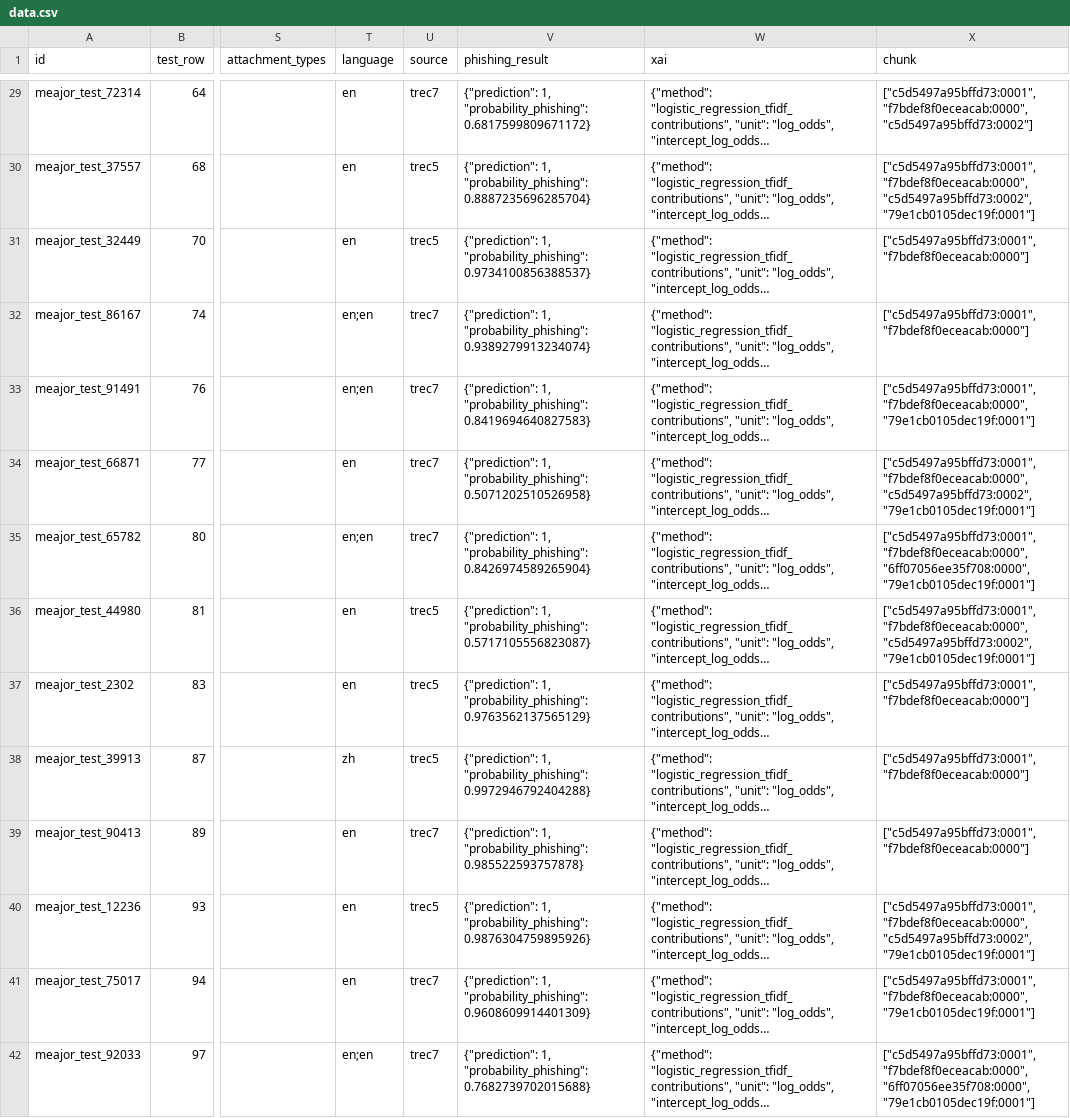
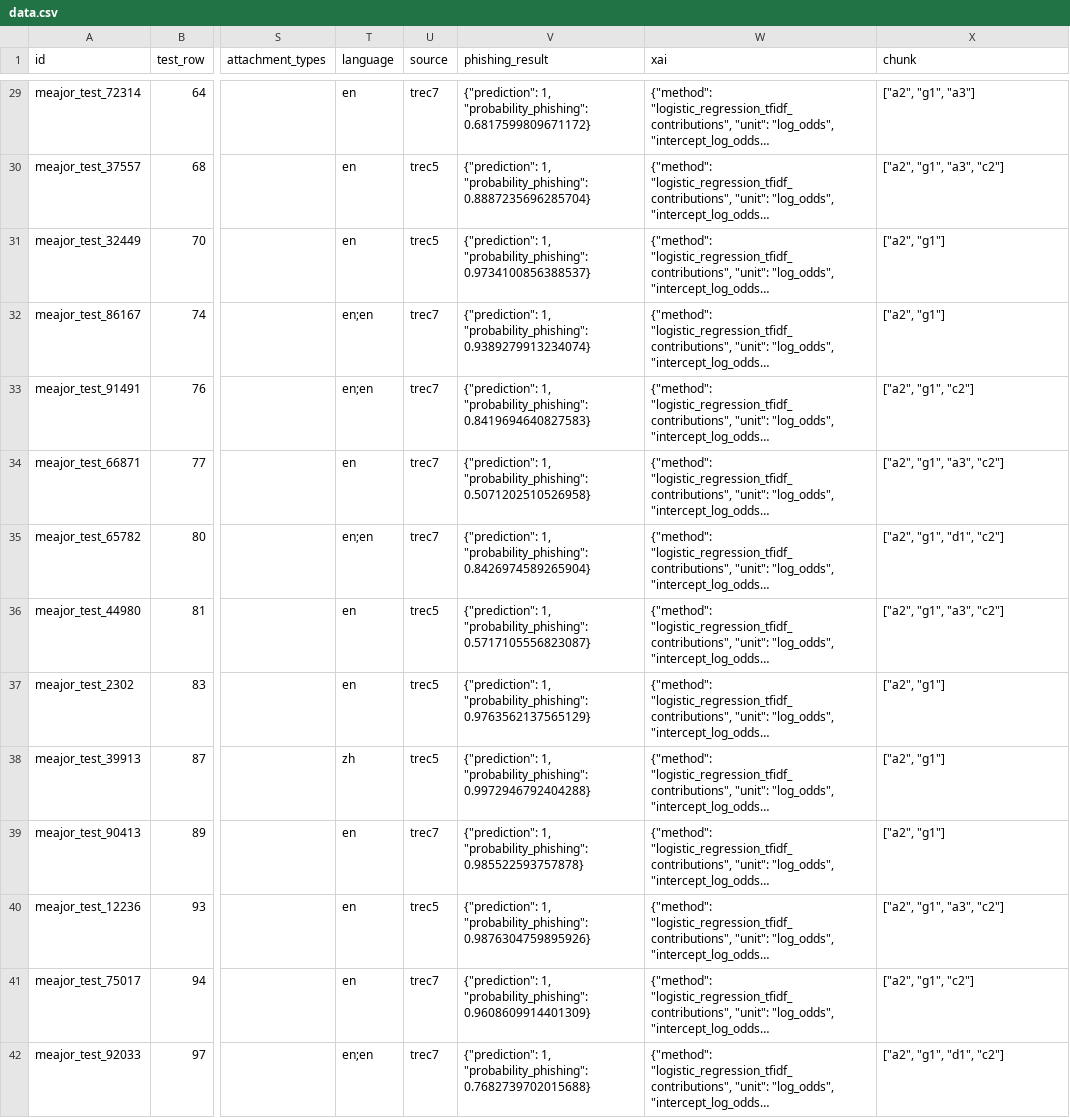
Before and after one commit to pimd-van/490-phishing-email, a CSV file: part2/data.csv, drawn as a sheet; only a part is shown, gaps mark what is left out; long unchanged cells end in …; the diff covers the shown part only; the diff names each change by its address in the sheet, - before the commit and + after, or states it on an @@ line.

```diff
--- a/part2/data.csv
+++ b/part2/data.csv
-X29 (chunk): ["c5d5497a95bffd73:0001", "f7bdef8f0eceacab:0000", "c5d5497a95bffd73:0002"]
+X29 (chunk): ["a2", "g1", "a3"]
-X30 (chunk): ["c5d5497a95bffd73:0001", "f7bdef8f0eceacab:0000", "c5d5497a95bffd73:0002", "79e1cb0105dec19f:0001"]
+X30 (chunk): ["a2", "g1", "a3", "c2"]
-X31:X32 (chunk): ["c5d5497a95bffd73:0001", "f7bdef8f0eceacab:0000"]
+X31:X32 (chunk): ["a2", "g1"]
-X33 (chunk): ["c5d5497a95bffd73:0001", "f7bdef8f0eceacab:0000", "79e1cb0105dec19f:0001"]
+X33 (chunk): ["a2", "g1", "c2"]
-X34 (chunk): ["c5d5497a95bffd73:0001", "f7bdef8f0eceacab:0000", "c5d5497a95bffd73:0002", "79e1cb0105dec19f:0001"]
+X34 (chunk): ["a2", "g1", "a3", "c2"]
-X35 (chunk): ["c5d5497a95bffd73:0001", "f7bdef8f0eceacab:0000", "6ff07056ee35f708:0000", "79e1cb0105dec19f:0001"]
+X35 (chunk): ["a2", "g1", "d1", "c2"]
-X36 (chunk): ["c5d5497a95bffd73:0001", "f7bdef8f0eceacab:0000", "c5d5497a95bffd73:0002", "79e1cb0105dec19f:0001"]
+X36 (chunk): ["a2", "g1", "a3", "c2"]
-X37:X39 (chunk): ["c5d5497a95bffd73:0001", "f7bdef8f0eceacab:0000"]
+X37:X39 (chunk): ["a2", "g1"]
-X40 (chunk): ["c5d5497a95bffd73:0001", "f7bdef8f0eceacab:0000", "c5d5497a95bffd73:0002", "79e1cb0105dec19f:0001"]
+X40 (chunk): ["a2", "g1", "a3", "c2"]
-X41 (chunk): ["c5d5497a95bffd73:0001", "f7bdef8f0eceacab:0000", "79e1cb0105dec19f:0001"]
+X41 (chunk): ["a2", "g1", "c2"]
-X42 (chunk): ["c5d5497a95bffd73:0001", "f7bdef8f0eceacab:0000", "6ff07056ee35f708:0000", "79e1cb0105dec19f:0001"]
+X42 (chunk): ["a2", "g1", "d1", "c2"]
```
Also changed, not shown: 86 edited cells elsewhere in this file, 15 other files.
